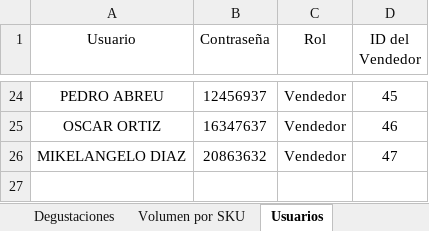
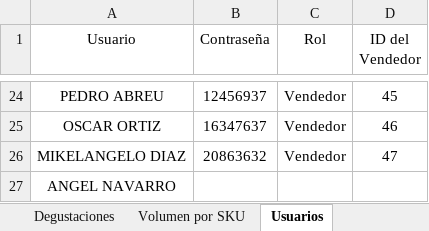
Before and after one commit to legatixpro-alt/dashboard-fdv---planificador, an Excel workbook: sheet.xlsx, sheet Usuarios, drawn as a sheet; only a part is shown, gaps mark what is left out; values as stored, in another font and other column widths than the file's, no borders; charts and pictures not drawn; the diff names each change by its address in the sheet, - before the commit and + after, or states it on an @@ line.

Commit message:
feat(data,auth): sync nueva maestra oct 2026 con Angel Navarro, Mariangel Gonzalez, Victor Campos y Ali Perez como supervisor

```diff
--- a/sheet.xlsx (sheet Usuarios)
+++ b/sheet.xlsx (sheet Usuarios)
+row 27: ANGEL NAVARRO
```
Also changed, not shown: sheet Degustaciones, 32 other files.
